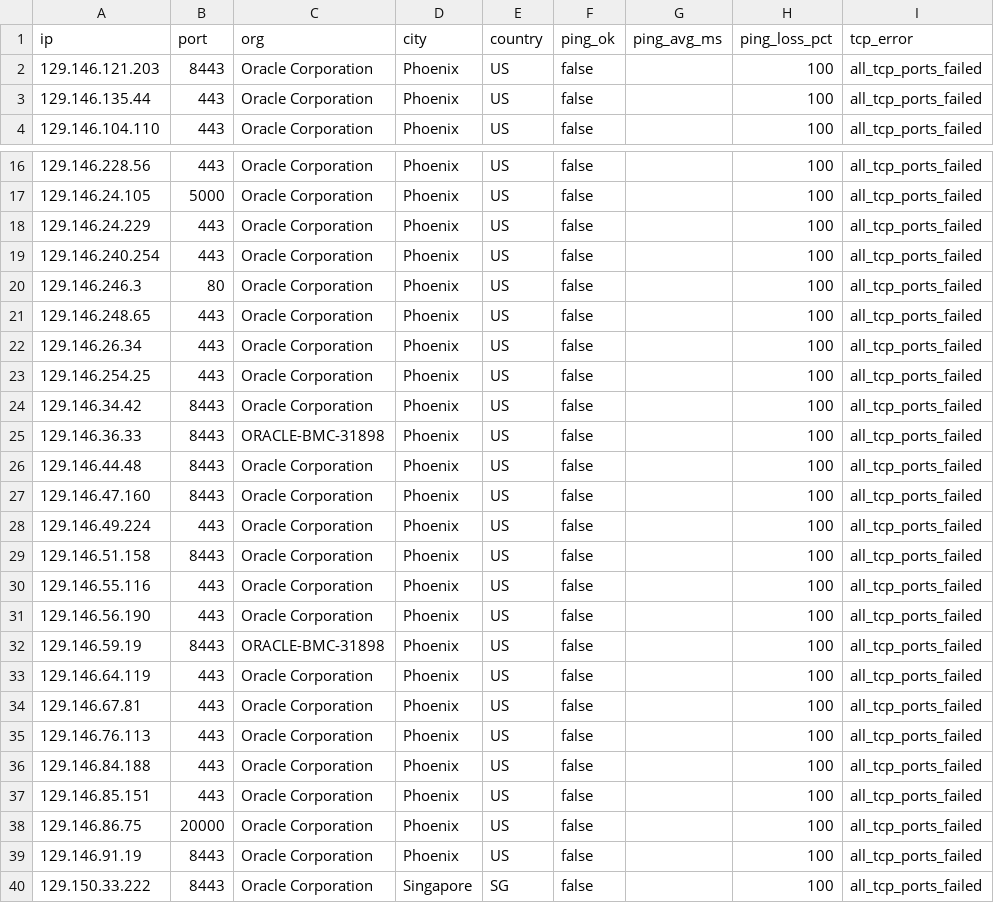
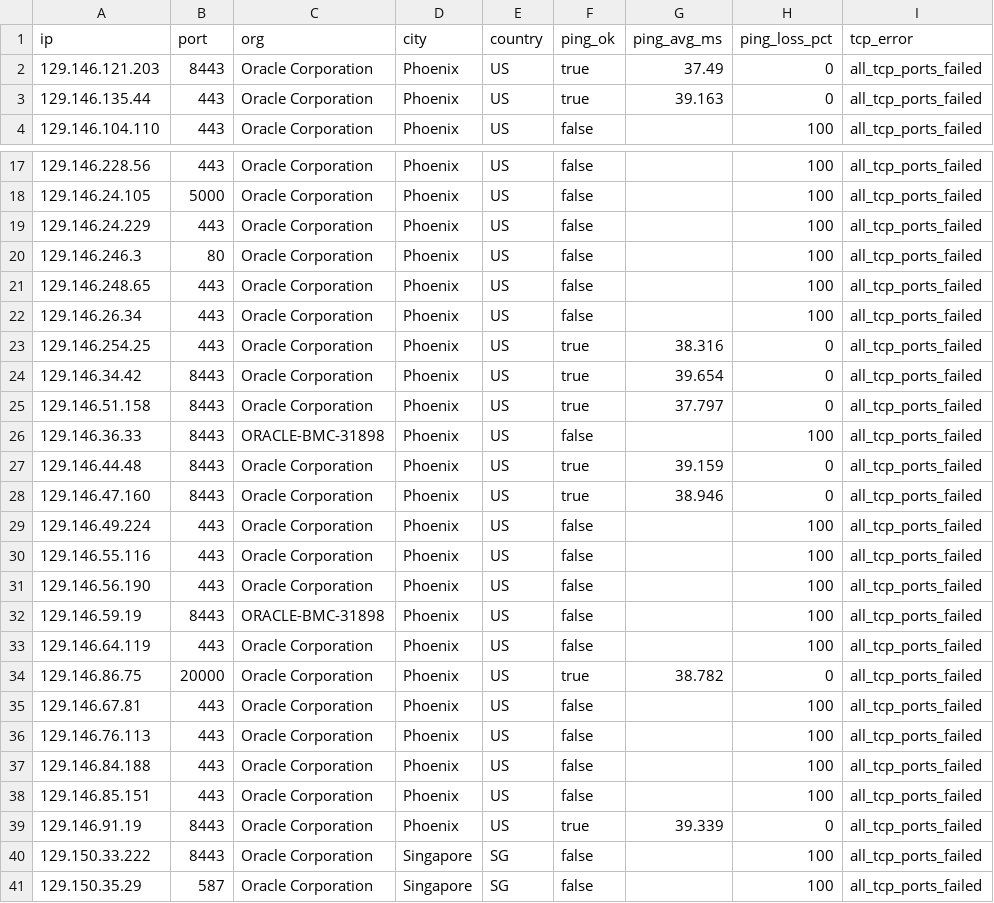
Before and after one commit to Lium-7768/sourcehub, a CSV file: data/results/probe_failures.csv, drawn as a sheet; only a part is shown, gaps mark what is left out; the shorter side is filled out with more unchanged rows; the diff covers the shown part only.

```diff
--- a/data/results/probe_failures.csv
+++ b/data/results/probe_failures.csv
@@ -1,4 +1,4 @@
 ip,port,org,city,country,ping_ok,ping_avg_ms,ping_loss_pct,tcp_error
-129.146.121.203,8443,Oracle Corporation,Phoenix,US,false,,100,all_tcp_ports_failed
-129.146.135.44,443,Oracle Corporation,Phoenix,US,false,,100,all_tcp_ports_failed
+129.146.121.203,8443,Oracle Corporation,Phoenix,US,true,37.49,0,all_tcp_ports_failed
+129.146.135.44,443,Oracle Corporation,Phoenix,US,true,39.163,0,all_tcp_ports_failed
 129.146.104.110,443,Oracle Corporation,Phoenix,US,false,,100,all_tcp_ports_failed
@@ -18,3 +19,2 @@ ip,port,org,city,country,ping_ok,ping_avg_ms,ping_loss_pct,tcp_error
 129.146.24.229,443,Oracle Corporation,Phoenix,US,false,,100,all_tcp_ports_failed
-129.146.240.254,443,Oracle Corporation,Phoenix,US,false,,100,all_tcp_ports_failed
 129.146.246.3,80,Oracle Corporation,Phoenix,US,false,,100,all_tcp_ports_failed
@@ -22,9 +22,9 @@ ip,port,org,city,country,ping_ok,ping_avg_ms,ping_loss_pct,tcp_error
 129.146.26.34,443,Oracle Corporation,Phoenix,US,false,,100,all_tcp_ports_failed
-129.146.254.25,443,Oracle Corporation,Phoenix,US,false,,100,all_tcp_ports_failed
-129.146.34.42,8443,Oracle Corporation,Phoenix,US,false,,100,all_tcp_ports_failed
+129.146.254.25,443,Oracle Corporation,Phoenix,US,true,38.316,0,all_tcp_ports_failed
+129.146.34.42,8443,Oracle Corporation,Phoenix,US,true,39.654,0,all_tcp_ports_failed
+129.146.51.158,8443,Oracle Corporation,Phoenix,US,true,37.797,0,all_tcp_ports_failed
 129.146.36.33,8443,ORACLE-BMC-31898,Phoenix,US,false,,100,all_tcp_ports_failed
-129.146.44.48,8443,Oracle Corporation,Phoenix,US,false,,100,all_tcp_ports_failed
-129.146.47.160,8443,Oracle Corporation,Phoenix,US,false,,100,all_tcp_ports_failed
+129.146.44.48,8443,Oracle Corporation,Phoenix,US,true,39.159,0,all_tcp_ports_failed
+129.146.47.160,8443,Oracle Corporation,Phoenix,US,true,38.946,0,all_tcp_ports_failed
 129.146.49.224,443,Oracle Corporation,Phoenix,US,false,,100,all_tcp_ports_failed
-129.146.51.158,8443,Oracle Corporation,Phoenix,US,false,,100,all_tcp_ports_failed
 129.146.55.116,443,Oracle Corporation,Phoenix,US,false,,100,all_tcp_ports_failed
@@ -33,2 +33,3 @@ ip,port,org,city,country,ping_ok,ping_avg_ms,ping_loss_pct,tcp_error
 129.146.64.119,443,Oracle Corporation,Phoenix,US,false,,100,all_tcp_ports_failed
+129.146.86.75,20000,Oracle Corporation,Phoenix,US,true,38.782,0,all_tcp_ports_failed
 129.146.67.81,443,Oracle Corporation,Phoenix,US,false,,100,all_tcp_ports_failed
@@ -37,4 +38,3 @@ ip,port,org,city,country,ping_ok,ping_avg_ms,ping_loss_pct,tcp_error
 129.146.85.151,443,Oracle Corporation,Phoenix,US,false,,100,all_tcp_ports_failed
-129.146.86.75,20000,Oracle Corporation,Phoenix,US,false,,100,all_tcp_ports_failed
-129.146.91.19,8443,Oracle Corporation,Phoenix,US,false,,100,all_tcp_ports_failed
+129.146.91.19,8443,Oracle Corporation,Phoenix,US,true,39.339,0,all_tcp_ports_failed
 129.150.33.222,8443,Oracle Corporation,Singapore,SG,false,,100,all_tcp_ports_failed
```
Also changed, not shown: 5 added rows, 4 removed rows, 2 moved rows and 54 edited cells elsewhere in this file, data/results/probe_results.csv, 4 other files.
